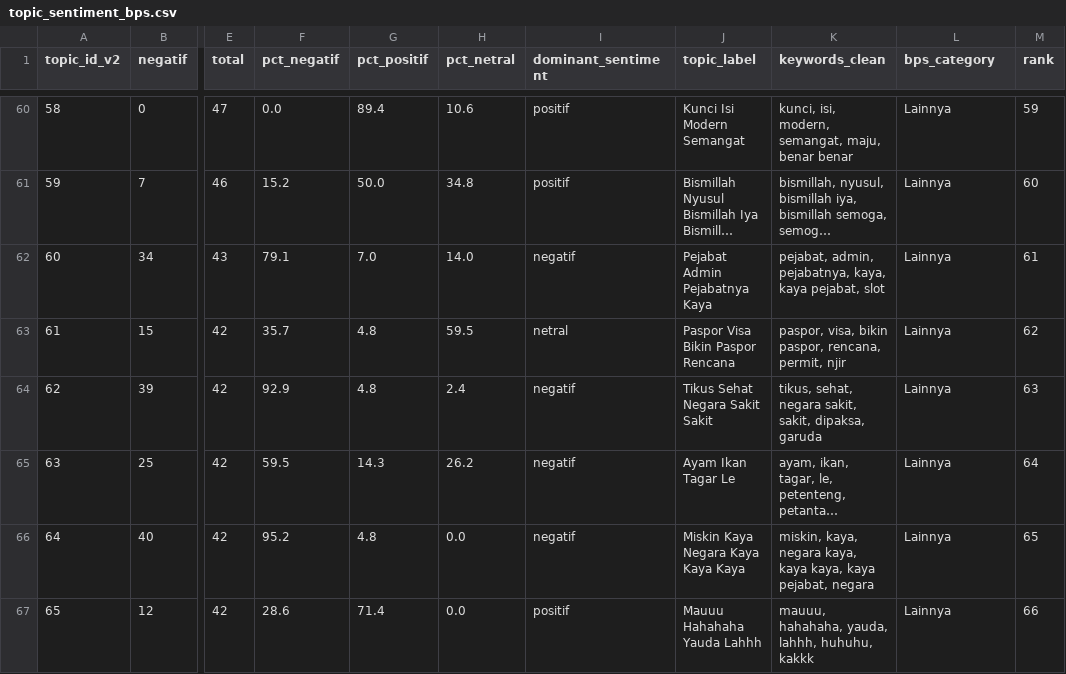
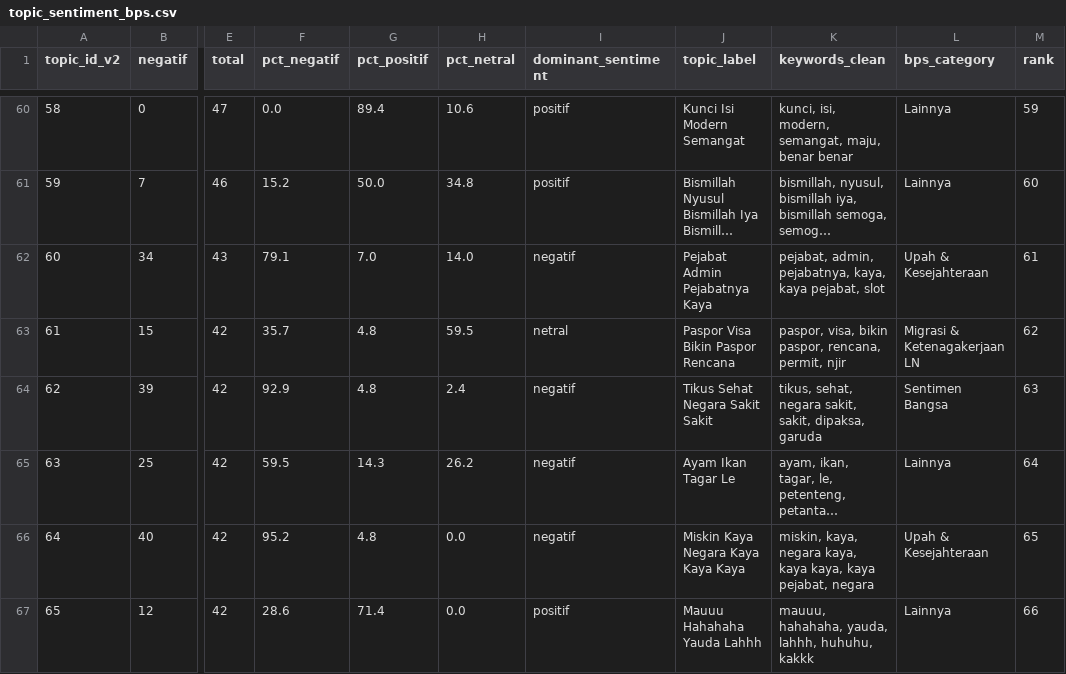
Before and after one commit to mohTaufik3/kabur-aja-dashboard, a CSV file: research/data/output/topic_sentiment_bps.csv, drawn as a sheet; only a part is shown, gaps mark what is left out; long unchanged cells end in …; the diff covers the shown part only; the diff names each change by its address in the sheet, - before the commit and + after, or states it on an @@ line.

```diff
--- a/research/data/output/topic_sentiment_bps.csv
+++ b/research/data/output/topic_sentiment_bps.csv
-L62 (bps_category): Lainnya
+L62 (bps_category): Upah & Kesejahteraan
-L63 (bps_category): Lainnya
+L63 (bps_category): Migrasi & Ketenagakerjaan LN
-L64 (bps_category): Lainnya
+L64 (bps_category): Sentimen Bangsa
-L66 (bps_category): Lainnya
+L66 (bps_category): Upah & Kesejahteraan
```
Also changed, not shown: 23 edited cells elsewhere in this file, 16 other files.
